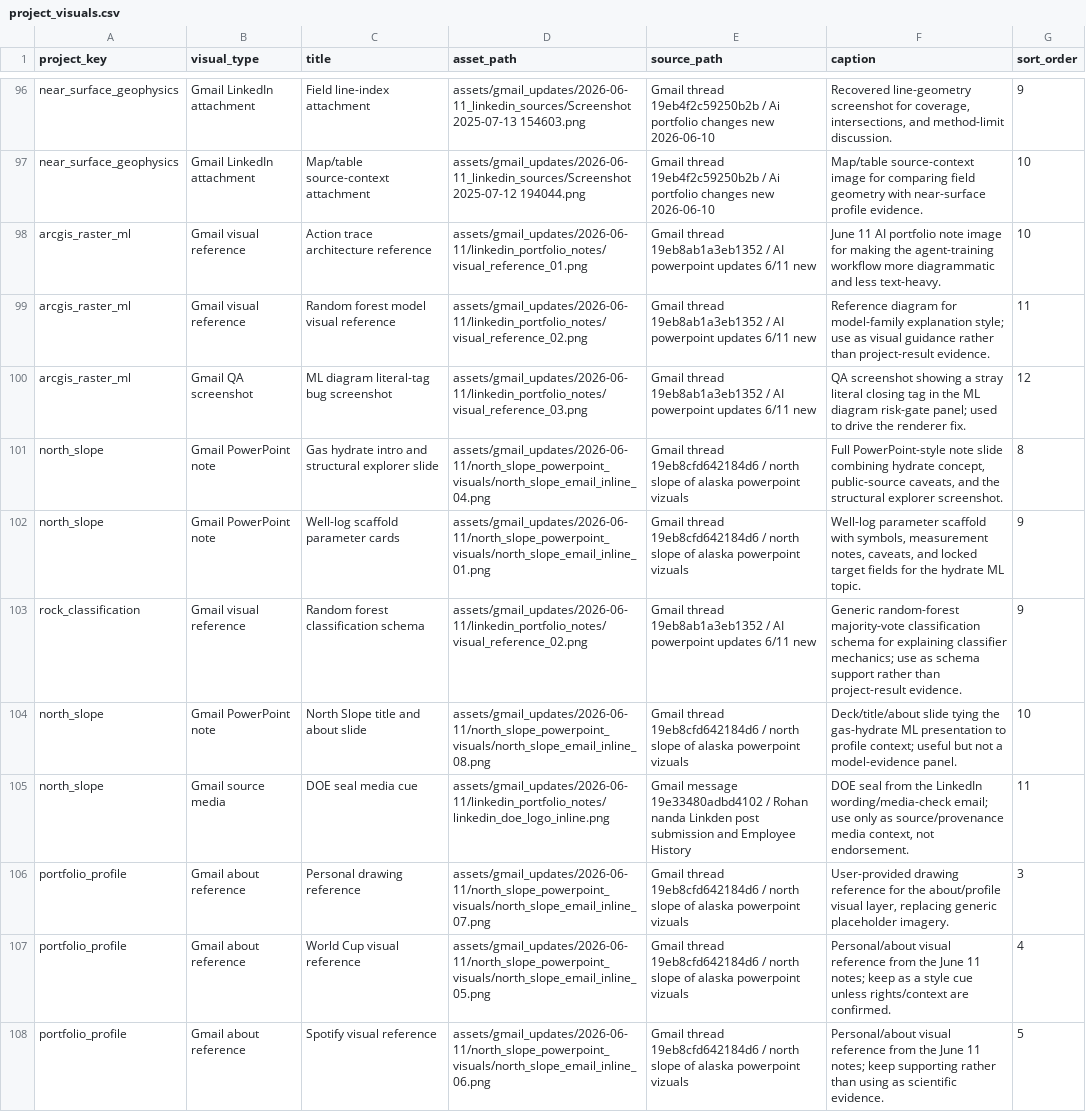
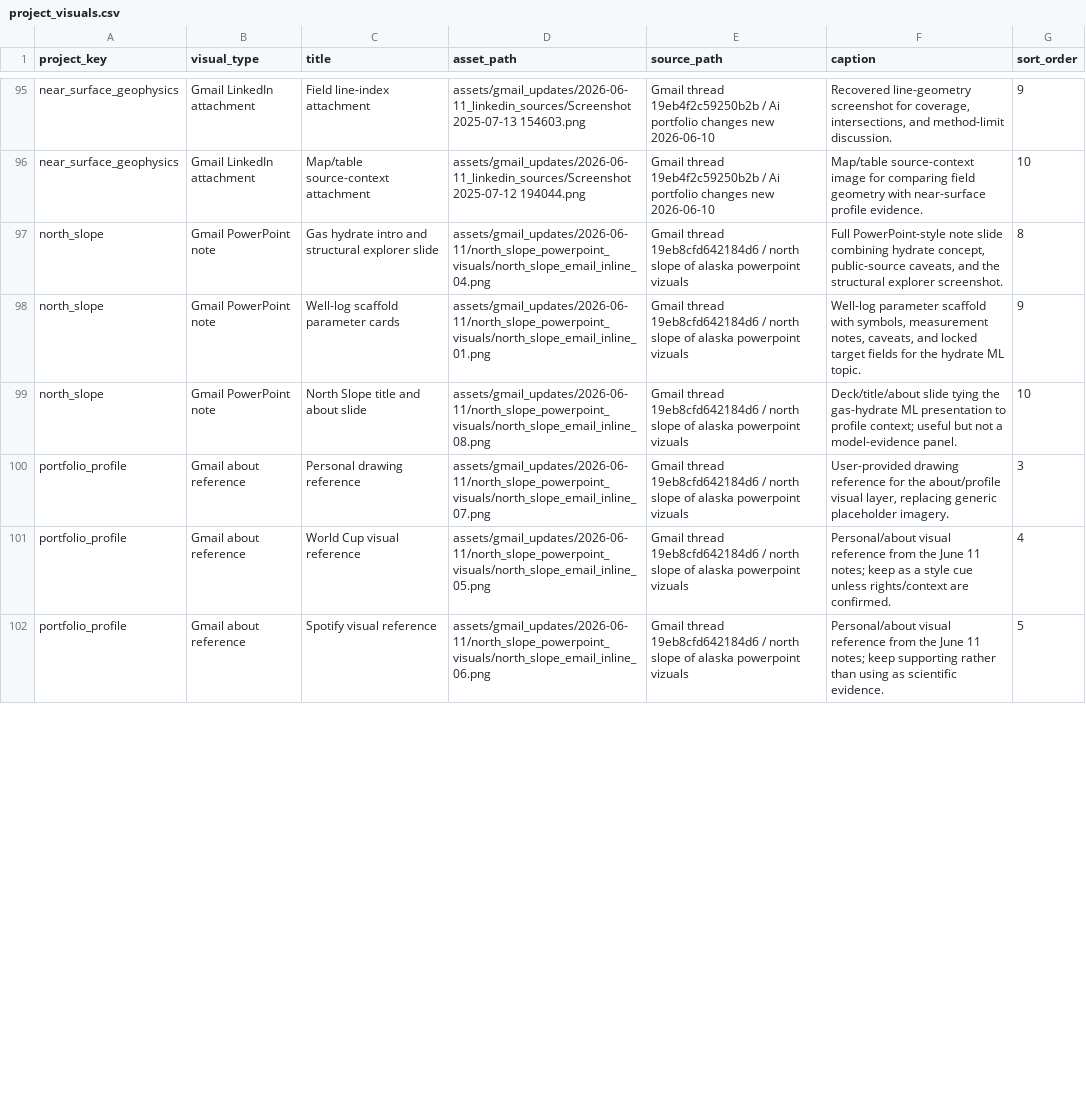
Before and after one commit to Rnanda442/ai-powerpoint-workflow-portfolio, a CSV file: data/project_visuals.csv, drawn as a sheet; only a part is shown, gaps mark what is left out; the diff covers the shown part only.

Commit message:
Place LinkedIn PowerPoint slides by topic

```diff
--- a/data/project_visuals.csv
+++ b/data/project_visuals.csv
@@ -97,10 +96,5 @@ near_surface_geophysics,Gmail LinkedIn attachment,Field line-index attachment,as
 near_surface_geophysics,Gmail LinkedIn attachment,Map/table source-context attachment,assets/gmail_updates/2026-06-11_linkedin_sources/Screenshot 2025-07-12 194044.png,"Gmail thread 19eb4f2c59250b2b / Ai portfolio changes new 2026-06-10","Map/table source-context image for comparing field geometry with near-surface profile evidence.",10
-arcgis_raster_ml,Gmail visual reference,Action trace architecture reference,assets/gmail_updates/2026-06-11/linkedin_portfolio_notes/visual_reference_01.png,"Gmail thread 19eb8ab1a3eb1352 / AI powerpoint updates 6/11 new","June 11 AI portfolio note image for making the agent-training workflow more diagrammatic and less text-heavy.",10
-arcgis_raster_ml,Gmail visual reference,Random forest model visual reference,assets/gmail_updates/2026-06-11/linkedin_portfolio_notes/visual_reference_02.png,"Gmail thread 19eb8ab1a3eb1352 / AI powerpoint updates 6/11 new","Reference diagram for model-family explanation style; use as visual guidance rather than project-result evidence.",11
-arcgis_raster_ml,Gmail QA screenshot,ML diagram literal-tag bug screenshot,assets/gmail_updates/2026-06-11/linkedin_portfolio_notes/visual_reference_03.png,"Gmail thread 19eb8ab1a3eb1352 / AI powerpoint updates 6/11 new","QA screenshot showing a stray literal closing tag in the ML diagram risk-gate panel; used to drive the renderer fix.",12
 north_slope,Gmail PowerPoint note,Gas hydrate intro and structural explorer slide,assets/gmail_updates/2026-06-11/north_slope_powerpoint_visuals/north_slope_email_inline_04.png,"Gmail thread 19eb8cfd642184d6 / north slope of alaska powerpoint vizuals","Full PowerPoint-style note slide combining hydrate concept, public-source caveats, and the structural explorer screenshot.",8
 north_slope,Gmail PowerPoint note,Well-log scaffold parameter cards,assets/gmail_updates/2026-06-11/north_slope_powerpoint_visuals/north_slope_email_inline_01.png,"Gmail thread 19eb8cfd642184d6 / north slope of alaska powerpoint vizuals","Well-log parameter scaffold with symbols, measurement notes, caveats, and locked target fields for the hydrate ML topic.",9
-rock_classification,Gmail visual reference,Random forest classification schema,assets/gmail_updates/2026-06-11/linkedin_portfolio_notes/visual_reference_02.png,"Gmail thread 19eb8ab1a3eb1352 / AI powerpoint updates 6/11 new","Generic random-forest majority-vote classification schema for explaining classifier mechanics; use as schema support rather than project-result evidence.",9
 north_slope,Gmail PowerPoint note,North Slope title and about slide,assets/gmail_updates/2026-06-11/north_slope_powerpoint_visuals/north_slope_email_inline_08.png,"Gmail thread 19eb8cfd642184d6 / north slope of alaska powerpoint vizuals","Deck/title/about slide tying the gas-hydrate ML presentation to profile context; useful but not a model-evidence panel.",10
-north_slope,Gmail source media,DOE seal media cue,assets/gmail_updates/2026-06-11/linkedin_portfolio_notes/linkedin_doe_logo_inline.png,"Gmail message 19e33480adbd4102 / Rohan nanda Linkden post submission and Employee History","DOE seal from the LinkedIn wording/media-check email; use only as source/provenance media context, not endorsement.",11
 portfolio_profile,Gmail about reference,Personal drawing reference,assets/gmail_updates/2026-06-11/north_slope_powerpoint_visuals/north_slope_email_inline_07.png,"Gmail thread 19eb8cfd642184d6 / north slope of alaska powerpoint vizuals","User-provided drawing reference for the about/profile visual layer, replacing generic placeholder imagery.",3
```
Also changed, not shown: 7 added rows and 1 removed row elsewhere in this file, data/gmail_linkedin_source_inventory.csv, data/linkedin_evidence.csv, 4 other files.
